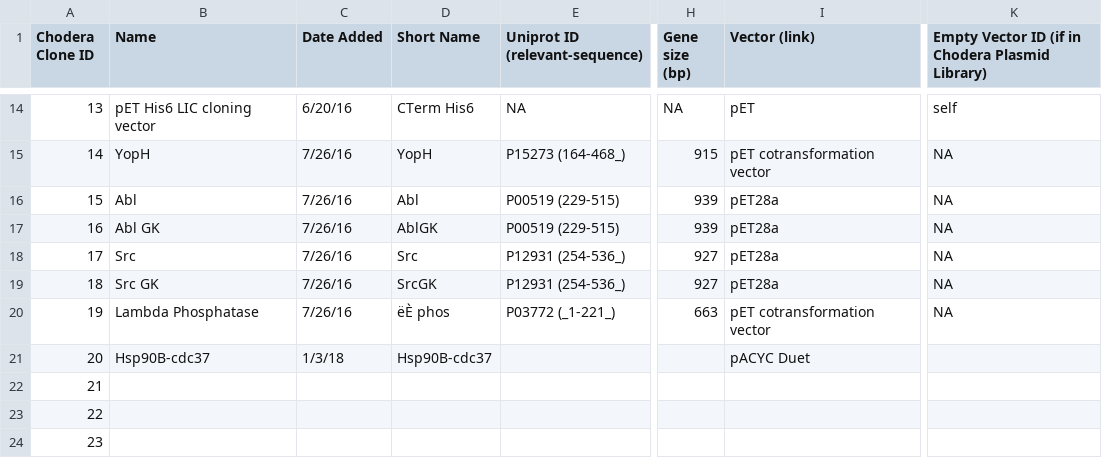
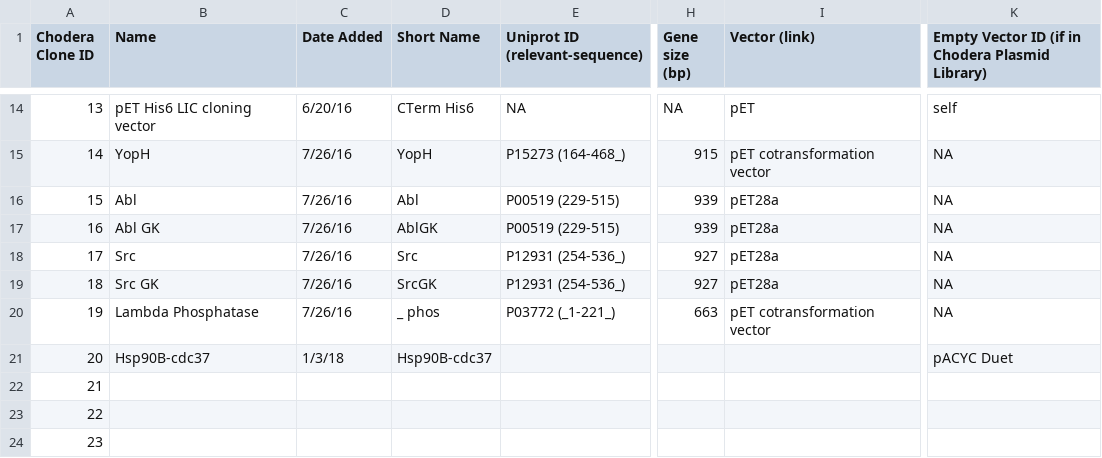
Before and after one commit to choderalab/PlasmidLibraryTools, a CSV file: Chodera Lab Plasmid Library - 1 - CHODERA LAB PLASMID LIBRARY.csv, drawn as a sheet; only a part is shown, gaps mark what is left out; the diff names each change by its address in the sheet, - before the commit and + after, or states it on an @@ line.

Commit message:
modified library CSV

```diff
--- a/Chodera Lab Plasmid Library - 1 - CHODERA LAB PLASMID LIBRARY.csv
+++ b/Chodera Lab Plasmid Library - 1 - CHODERA LAB PLASMID LIBRARY.csv
-D20 (Short Name): ëÈ phos
+D20 (Short Name): _ phos
-I21 (Vector (link)): pACYC Duet
+I21 (Vector (link)): (empty)
-K21: (empty)
+K21: pACYC Duet
```
